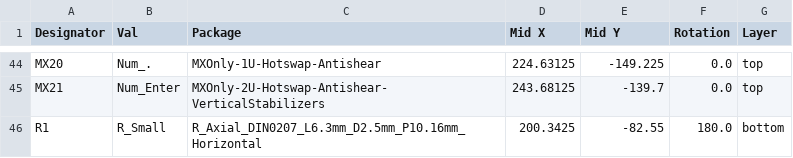
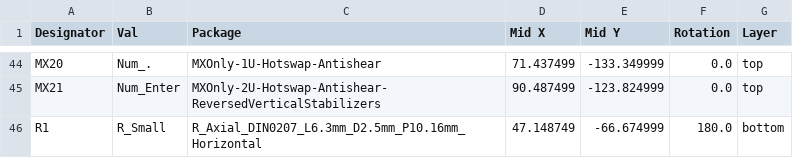
Before and after one commit to MichaelRLee/Custom-Keyboard-PCB, a CSV file: Numpad/jlcpcb/assembly/POS-Numpad.csv, drawn as a sheet; only a part is shown, gaps mark what is left out; the diff covers the shown part only; the diff names each change by its address in the sheet, - before the commit and + after, or states it on an @@ line.

```diff
--- a/Numpad/jlcpcb/assembly/POS-Numpad.csv
+++ b/Numpad/jlcpcb/assembly/POS-Numpad.csv
-D44 (Mid X): 224.63125
+D44 (Mid X): 71.437499
-E44 (Mid Y): -149.225
+E44 (Mid Y): -133.349999
-C45 (Package): MXOnly-2U-Hotswap-Antishear-VerticalStabilizers
+C45 (Package): MXOnly-2U-Hotswap-Antishear-ReversedVerticalStabilizers
-D45 (Mid X): 243.68125
+D45 (Mid X): 90.487499
-E45 (Mid Y): -139.7
+E45 (Mid Y): -123.824999
-D46 (Mid X): 200.3425
+D46 (Mid X): 47.148749
-E46 (Mid Y): -82.55
+E46 (Mid Y): -66.674999
```
Also changed, not shown: 86 edited cells elsewhere in this file, Numpad/jlcpcb/assembly/BOM-Numpad.csv, TKL/jlcpcb/assembly/POS-TKL.csv, 35 other files.
